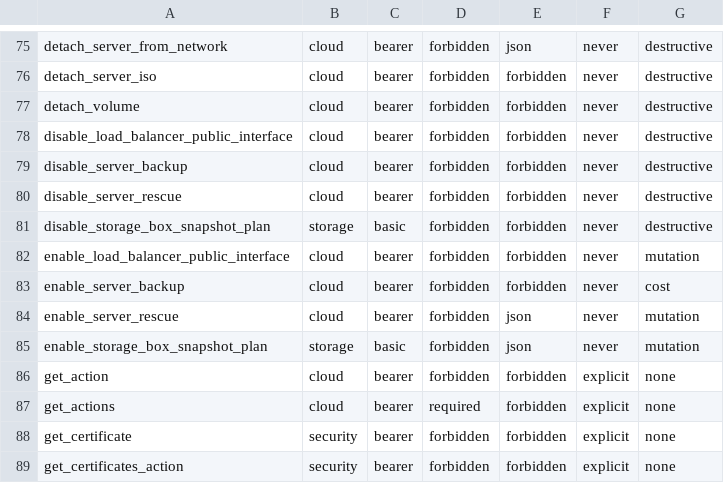
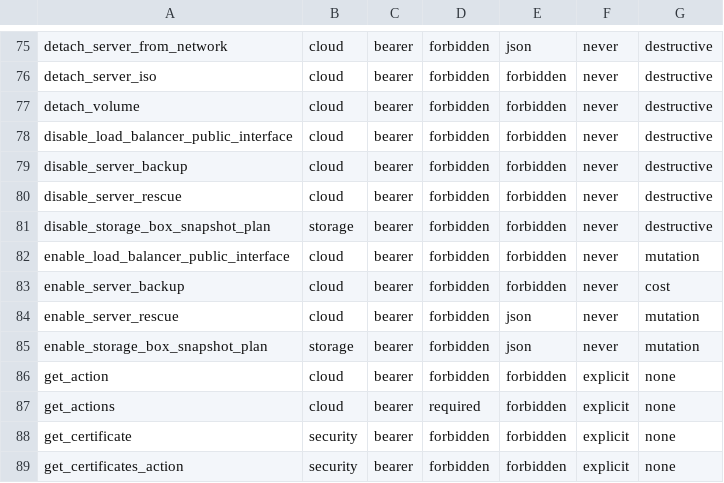
Before and after one commit to valkyoth/cloud-sdk, a TSV file: docs/OPERATION_ASSOCIATIONS.tsv, drawn as a sheet; only a part is shown, gaps mark what is left out; the diff covers the shown part only.

```diff
--- a/docs/OPERATION_ASSOCIATIONS.tsv
+++ b/docs/OPERATION_ASSOCIATIONS.tsv
@@ -80,3 +80,3 @@ disable_server_backup	cloud	bearer	forbidden	forbidden	never	destructive
 disable_server_rescue	cloud	bearer	forbidden	forbidden	never	destructive
-disable_storage_box_snapshot_plan	storage	basic	forbidden	forbidden	never	destructive
+disable_storage_box_snapshot_plan	storage	bearer	forbidden	forbidden	never	destructive
 enable_load_balancer_public_interface	cloud	bearer	forbidden	forbidden	never	mutation
@@ -84,3 +84,3 @@ enable_server_backup	cloud	bearer	forbidden	forbidden	never	cost
 enable_server_rescue	cloud	bearer	forbidden	json	never	mutation
-enable_storage_box_snapshot_plan	storage	basic	forbidden	json	never	mutation
+enable_storage_box_snapshot_plan	storage	bearer	forbidden	json	never	mutation
 get_action	cloud	bearer	forbidden	forbidden	explicit	none
```
Also changed, not shown: 29 edited cells elsewhere in this file, 36 other files.
